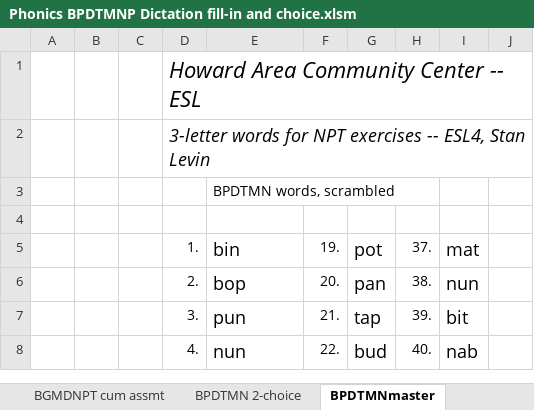
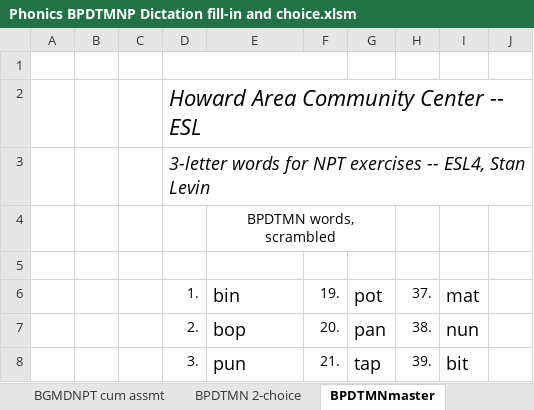
Before and after one commit to YouDoESL/ESLexercise.com, an Excel workbook: Source Workbooks/Phonics BPDTMNP Dictation fill-in and choice.xlsm, sheet BPDTMNmaster, drawn as a sheet; only a part is shown; the shorter side is filled out with more unchanged rows; values as stored, in another font and other column widths than the file's, no borders; addresses are those after the commit; the diff names each change by its address in the sheet, - before the commit and + after, or states it on an @@ line.

```diff
--- a/Source Workbooks/Phonics BPDTMNP Dictation fill-in and choice.xlsm (sheet BPDTMNmaster)
+++ b/Source Workbooks/Phonics BPDTMNP Dictation fill-in and choice.xlsm (sheet BPDTMNmaster)
+row 1:  |  |  | wwssetup("=HTTPS",TRUE)
-E4 alignment: left
+E4 alignment: center
+E4:G4 merged
```
Also changed, not shown: sheet BGMDNPT cum assmt, sheet NPTmaster, sheet BPDTMN 2-choice, Source Workbooks/BGMDNPT_cum_assmt.xlsm, Source Workbooks/BPDTMN Test File.xlsm, 12 other files.
